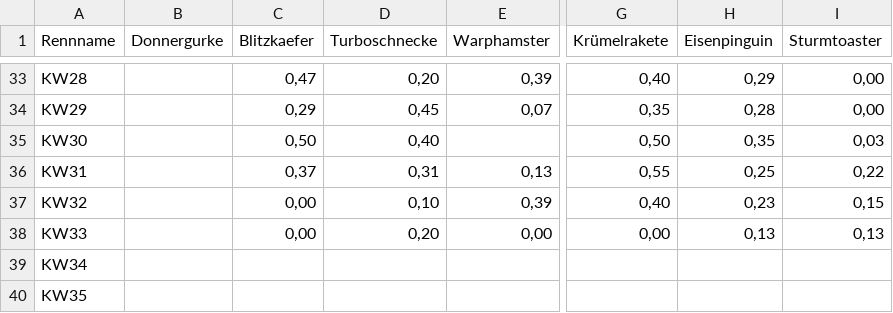
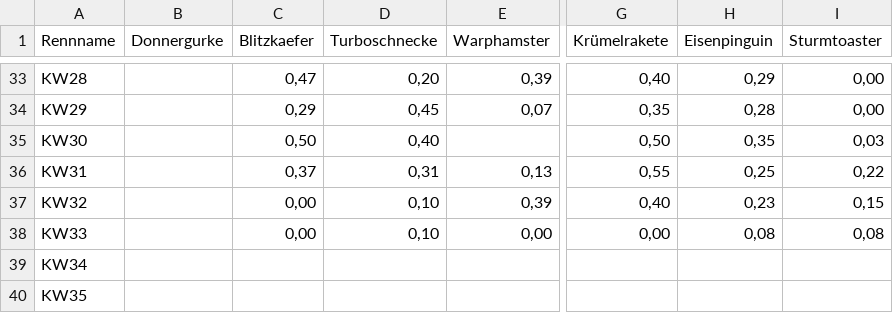
Before and after one commit to christianknoll-create/workflows, a TSV file: daten.tsv, drawn as a sheet; only a part is shown, gaps mark what is left out; the diff names each change by its address in the sheet, - before the commit and + after, or states it on an @@ line.

```diff
--- a/daten.tsv
+++ b/daten.tsv
-D38 (Turboschnecke): 0,20
+D38 (Turboschnecke): 0,10
-H38 (Eisenpinguin): 0,13
+H38 (Eisenpinguin): 0,08
-I38 (Sturmtoaster): 0,13
+I38 (Sturmtoaster): 0,08
```
